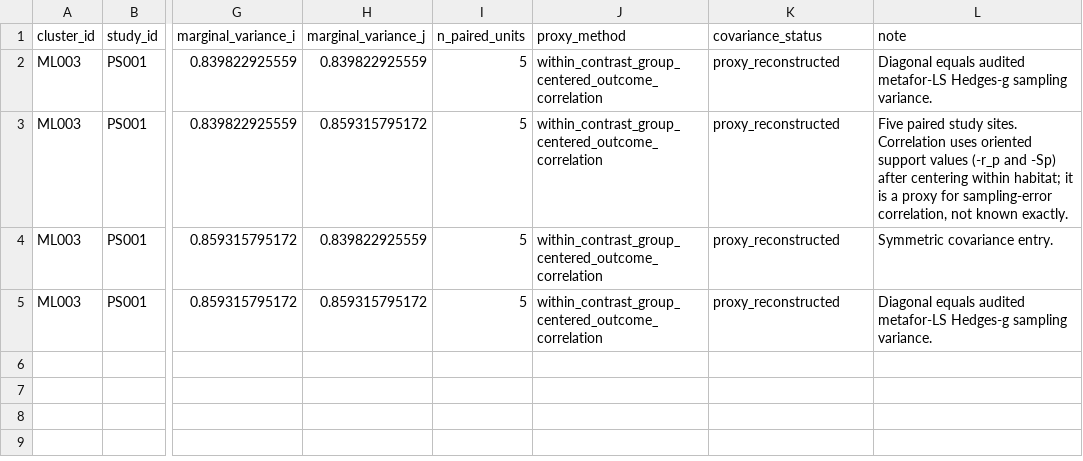
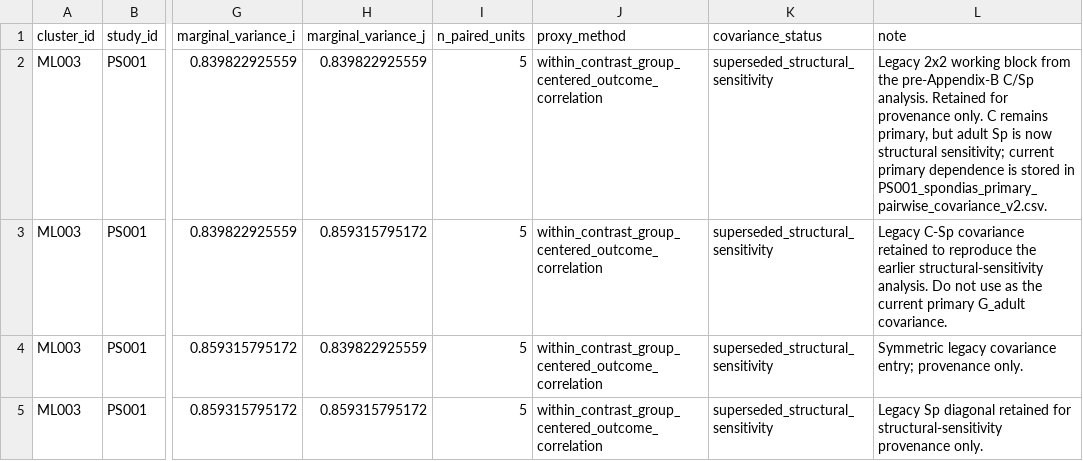
Before and after one commit to zuizui0223/egwee, a CSV file: evidence/meta_extraction/PS001_spondias_primary_covariance_v1.csv, drawn as a sheet; only a part is shown, gaps mark what is left out; the diff names each change by its address in the sheet, - before the commit and + after, or states it on an @@ line.

```diff
--- a/evidence/meta_extraction/PS001_spondias_primary_covariance_v1.csv
+++ b/evidence/meta_extraction/PS001_spondias_primary_covariance_v1.csv
-K2:K5 (covariance_status): proxy_reconstructed
+K2:K5 (covariance_status): superseded_structural_sensitivity
-L2 (note): Diagonal equals audited metafor-LS Hedges-g sampling variance.
+L2 (note): Legacy 2x2 working block from the pre-Appendix-B C/Sp analysis. Retained for provenance only. C remains primary, but adult Sp is now structural sensitivity; current primary dependence is stored in PS001_spondias_primary_pairwise_covariance_v2.csv.
-L3 (note): Five paired study sites. Correlation uses oriented support values (-r_p and -Sp) after centering within habitat; it is a proxy for sampling-error correlation, not known exactly.
+L3 (note): Legacy C-Sp covariance retained to reproduce the earlier structural-sensitivity analysis. Do not use as the current primary G_adult covariance.
-L4 (note): Symmetric covariance entry.
+L4 (note): Symmetric legacy covariance entry; provenance only.
-L5 (note): Diagonal equals audited metafor-LS Hedges-g sampling variance.
+L5 (note): Legacy Sp diagonal retained for structural-sensitivity provenance only.
```
Also changed, not shown: evidence/meta_extraction/PS001_spondias_extraction_v1.csv, evidence/meta_extraction/PS001_spondias_site_effects_v1.csv, 11 other files.
